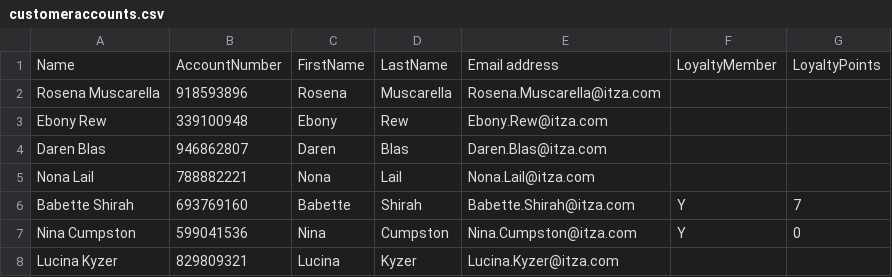
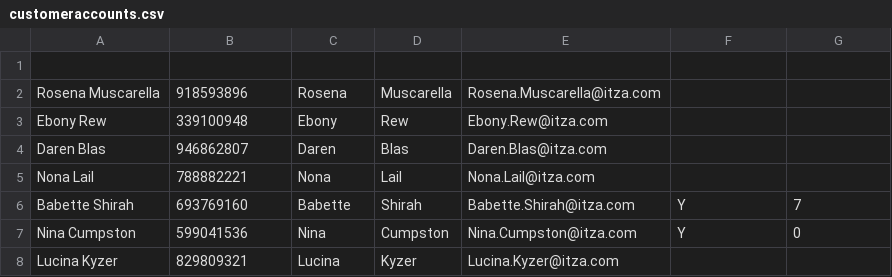
Before and after one commit to SecularMonk/loyalty_points_system, a CSV file: customeraccounts.csv, drawn as a sheet; only a part is shown; the diff names each change by its address in the sheet, - before the commit and + after, or states it on an @@ line.

Commit message:
meredith commit

```diff
--- a/customeraccounts.csv
+++ b/customeraccounts.csv
-row 1: Name | AccountNumber | FirstName | LastName | Email address | LoyaltyMember | LoyaltyPoints
+row 1: (empty)
```
